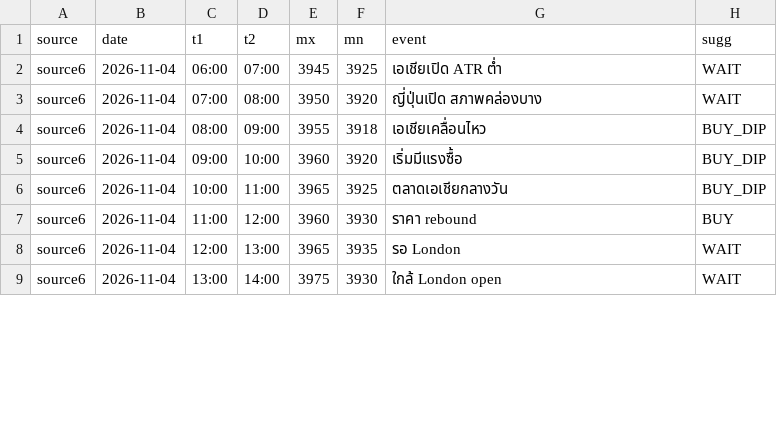
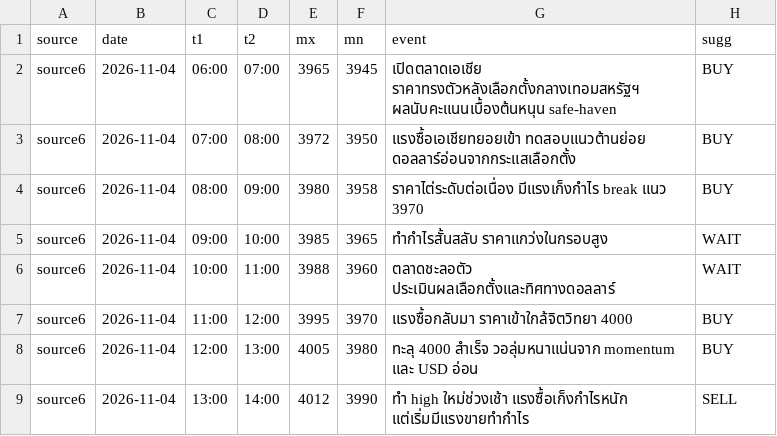
Before and after one commit to seksanta/chart, a CSV file: source6.csv, drawn as a sheet; only a part is shown; the diff covers the shown part only.

```diff
--- a/source6.csv
+++ b/source6.csv
@@ -1,9 +1,9 @@
 source,date,t1,t2,mx,mn,event,sugg
-source6,2026-11-04,06:00,07:00,3945,3925,เอเชียเปิด ATR ต่ำ,WAIT
-source6,2026-11-04,07:00,08:00,3950,3920,ญี่ปุ่นเปิด สภาพคล่องบาง,WAIT
-source6,2026-11-04,08:00,09:00,3955,3918,เอเชียเคลื่อนไหว,BUY_DIP
-source6,2026-11-04,09:00,10:00,3960,3920,เริ่มมีแรงซื้อ,BUY_DIP
-source6,2026-11-04,10:00,11:00,3965,3925,ตลาดเอเชียกลางวัน,BUY_DIP
-source6,2026-11-04,11:00,12:00,3960,3930,ราคา rebound,BUY
-source6,2026-11-04,12:00,13:00,3965,3935,รอ London,WAIT
-source6,2026-11-04,13:00,14:00,3975,3930,ใกล้ London open,WAIT
+source6,2026-11-04,06:00,07:00,3965,3945,เปิดตลาดเอเชีย ราคาทรงตัวหลังเลือกตั้งกลางเทอมสหรัฐฯ ผลนับคะแนนเบื้องต้นหนุน safe-haven,BUY
+source6,2026-11-04,07:00,08:00,3972,3950,แรงซื้อเอเชียทยอยเข้า ทดสอบแนวต้านย่อย ดอลลาร์อ่อนจากกระแสเลือกตั้ง,BUY
+source6,2026-11-04,08:00,09:00,3980,3958,ราคาไต่ระดับต่อเนื่อง มีแรงเก็งกำไร break แนว 3970,BUY
+source6,2026-11-04,09:00,10:00,3985,3965,ทำกำไรสั้นสลับ ราคาแกว่งในกรอบสูง,WAIT
+source6,2026-11-04,10:00,11:00,3988,3960,ตลาดชะลอตัว ประเมินผลเลือกตั้งและทิศทางดอลลาร์,WAIT
+source6,2026-11-04,11:00,12:00,3995,3970,แรงซื้อกลับมา ราคาเข้าใกล้จิตวิทยา 4000,BUY
+source6,2026-11-04,12:00,13:00,4005,3980,ทะลุ 4000 สำเร็จ วอลุ่มหนาแน่นจาก momentum และ USD อ่อน,BUY
+source6,2026-11-04,13:00,14:00,4012,3990,ทำ high ใหม่ช่วงเช้า แรงซื้อเก็งกำไรหนัก แต่เริ่มมีแรงขายทำกำไร,SELL
```
Also changed, not shown: 58 edited cells elsewhere in this file, XAUUSDM30.csv, source1.csv, 4 other files.
